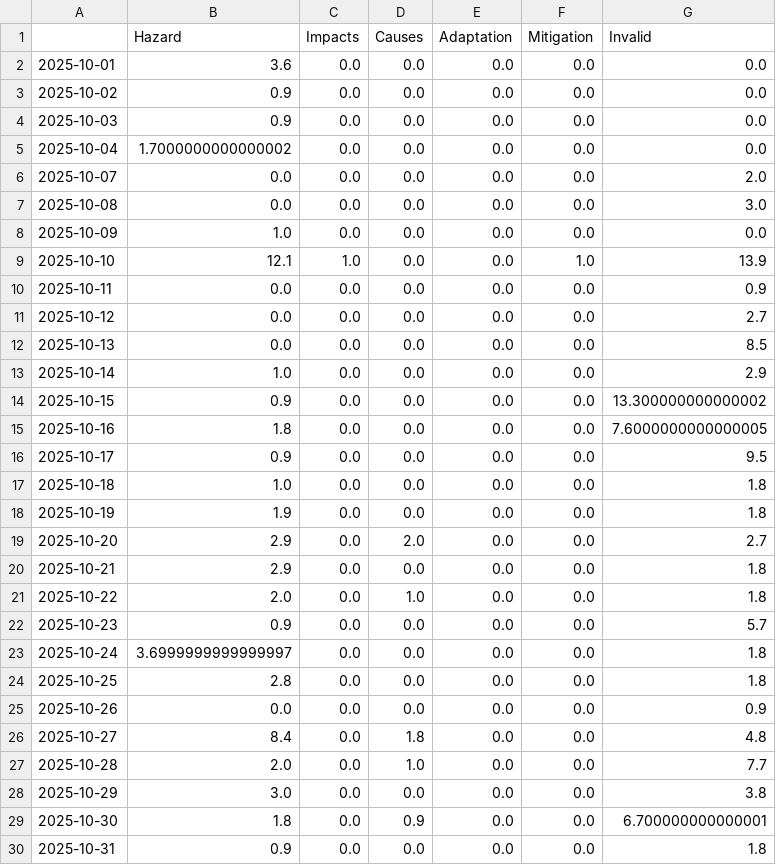
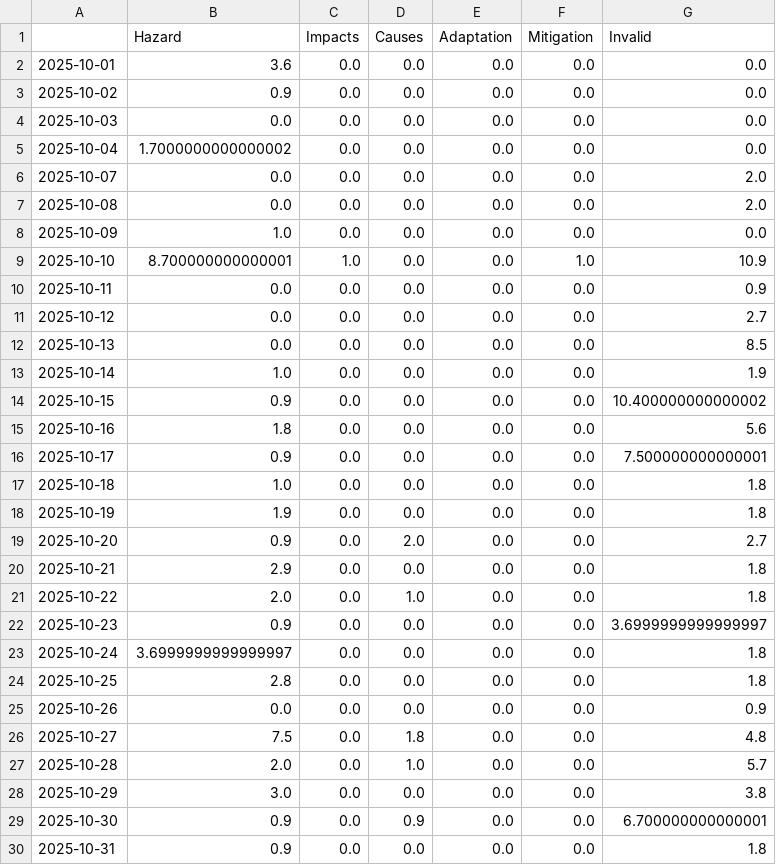
Before and after one commit to tg-news/EarthquakeIsComing, a CSV file: csv/topics_date.csv, drawn as a sheet; only a part is shown; the diff covers the shown part only.

```diff
--- a/csv/topics_date.csv
+++ b/csv/topics_date.csv
@@ -3,8 +3,8 @@
 2025-10-02,0.9,0.0,0.0,0.0,0.0,0.0
-2025-10-03,0.9,0.0,0.0,0.0,0.0,0.0
+2025-10-03,0.0,0.0,0.0,0.0,0.0,0.0
 2025-10-04,1.7000000000000002,0.0,0.0,0.0,0.0,0.0
 2025-10-07,0.0,0.0,0.0,0.0,0.0,2.0
-2025-10-08,0.0,0.0,0.0,0.0,0.0,3.0
+2025-10-08,0.0,0.0,0.0,0.0,0.0,2.0
 2025-10-09,1.0,0.0,0.0,0.0,0.0,0.0
-2025-10-10,12.1,1.0,0.0,0.0,1.0,13.9
+2025-10-10,8.700000000000001,1.0,0.0,0.0,1.0,10.9
 2025-10-11,0.0,0.0,0.0,0.0,0.0,0.9
@@ -12,12 +12,12 @@
 2025-10-13,0.0,0.0,0.0,0.0,0.0,8.5
-2025-10-14,1.0,0.0,0.0,0.0,0.0,2.9
-2025-10-15,0.9,0.0,0.0,0.0,0.0,13.300000000000002
-2025-10-16,1.8,0.0,0.0,0.0,0.0,7.6000000000000005
-2025-10-17,0.9,0.0,0.0,0.0,0.0,9.5
+2025-10-14,1.0,0.0,0.0,0.0,0.0,1.9
+2025-10-15,0.9,0.0,0.0,0.0,0.0,10.400000000000002
+2025-10-16,1.8,0.0,0.0,0.0,0.0,5.6
+2025-10-17,0.9,0.0,0.0,0.0,0.0,7.500000000000001
 2025-10-18,1.0,0.0,0.0,0.0,0.0,1.8
 2025-10-19,1.9,0.0,0.0,0.0,0.0,1.8
-2025-10-20,2.9,0.0,2.0,0.0,0.0,2.7
+2025-10-20,0.9,0.0,2.0,0.0,0.0,2.7
 2025-10-21,2.9,0.0,0.0,0.0,0.0,1.8
 2025-10-22,2.0,0.0,1.0,0.0,0.0,1.8
-2025-10-23,0.9,0.0,0.0,0.0,0.0,5.7
+2025-10-23,0.9,0.0,0.0,0.0,0.0,3.6999999999999997
 2025-10-24,3.6999999999999997,0.0,0.0,0.0,0.0,1.8
@@ -25,6 +25,6 @@
 2025-10-26,0.0,0.0,0.0,0.0,0.0,0.9
-2025-10-27,8.4,0.0,1.8,0.0,0.0,4.8
-2025-10-28,2.0,0.0,1.0,0.0,0.0,7.7
+2025-10-27,7.5,0.0,1.8,0.0,0.0,4.8
+2025-10-28,2.0,0.0,1.0,0.0,0.0,5.7
 2025-10-29,3.0,0.0,0.0,0.0,0.0,3.8
-2025-10-30,1.8,0.0,0.9,0.0,0.0,6.700000000000001
+2025-10-30,0.9,0.0,0.9,0.0,0.0,6.700000000000001
 2025-10-31,0.9,0.0,0.0,0.0,0.0,1.8
```
Also changed, not shown: 86 edited cells elsewhere in this file, 8 other files.
